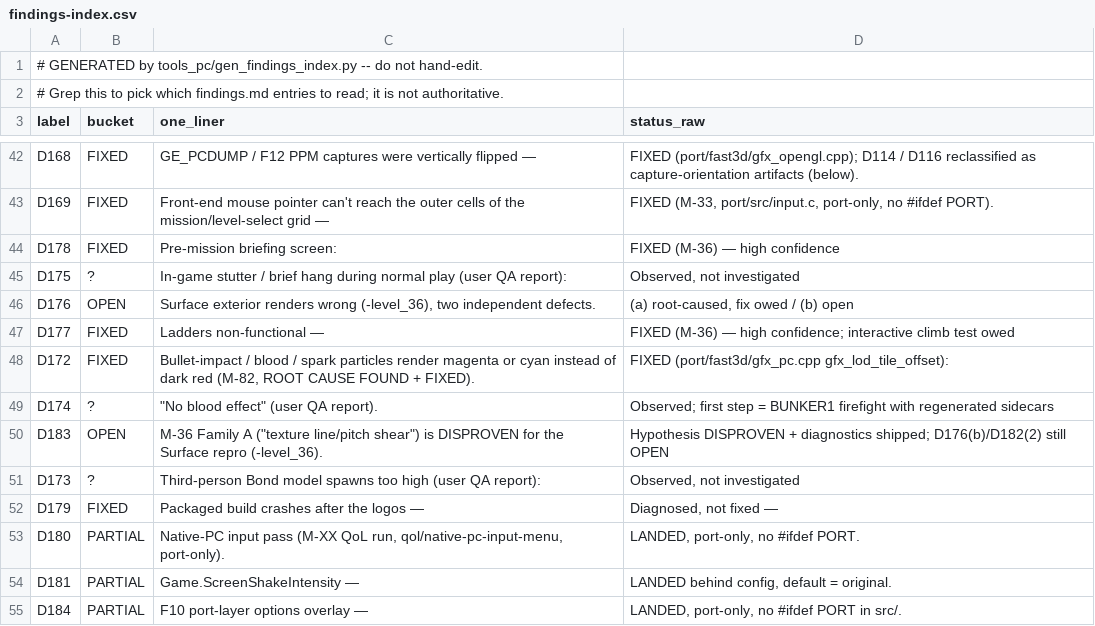
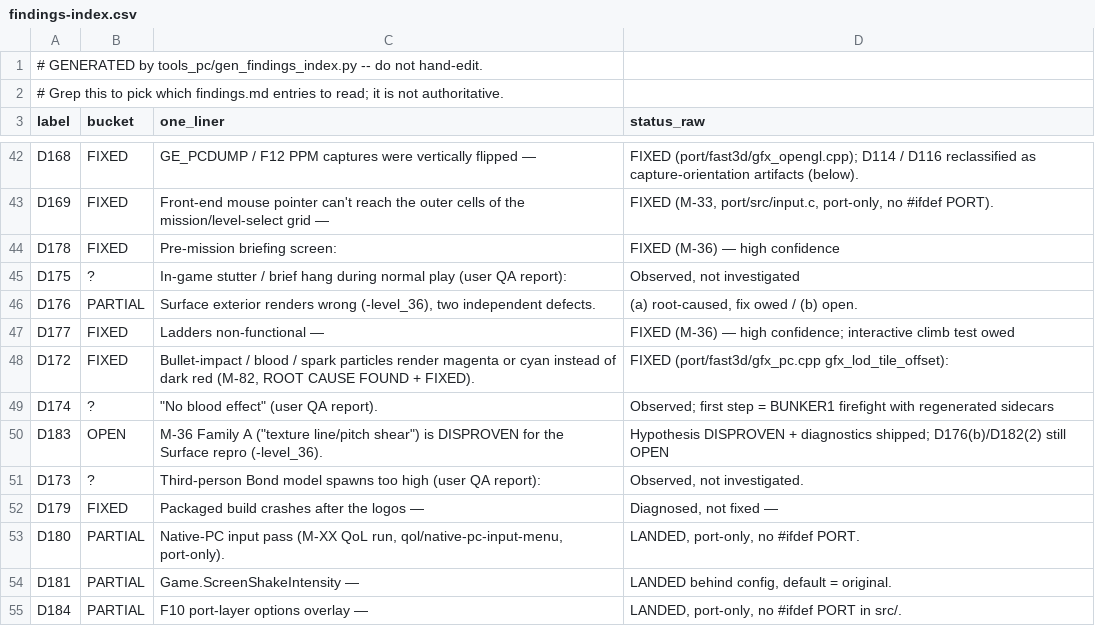
Before and after one commit to jkdansereau/goldeneye-pc-port, a CSV file: docs/dev/findings-index.csv, drawn as a sheet; only a part is shown, gaps mark what is left out.

```diff
--- a/docs/dev/findings-index.csv
+++ b/docs/dev/findings-index.csv
@@ -45,3 +45,3 @@ D178,FIXED,Pre-mission briefing screen:,FIXED (M-36) — high confidence
 D175,?,In-game stutter / brief hang during normal play (user QA report):,"Observed, not investigated"
-D176,OPEN,"Surface exterior renders wrong (-level_36), two independent defects.","(a) root-caused, fix owed / (b) open"
+D176,PARTIAL,"Surface exterior renders wrong (-level_36), two independent defects.","(a) root-caused, fix owed / (b) open."
 D177,FIXED,Ladders non-functional —,FIXED (M-36) — high confidence; interactive climb test owed
@@ -50,3 +50,3 @@ D174,?,"""No blood effect"" (user QA report).",Observed; first step = BUNKER1 fi
 D183,OPEN,"M-36 Family A (""texture line/pitch shear"") is DISPROVEN for the Surface repro (-level_36).",Hypothesis DISPROVEN + diagnostics shipped; D176(b)/D182(2) still OPEN
-D173,?,Third-person Bond model spawns too high (user QA report):,"Observed, not investigated"
+D173,?,Third-person Bond model spawns too high (user QA report):,"Observed, not investigated."
 D179,FIXED,Packaged build crashes after the logos —,"Diagnosed, not fixed —"
```
Also changed, not shown: 2 other files.
